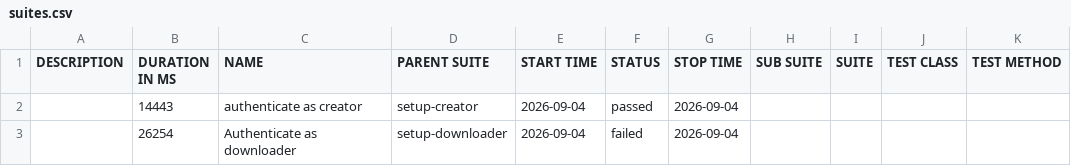
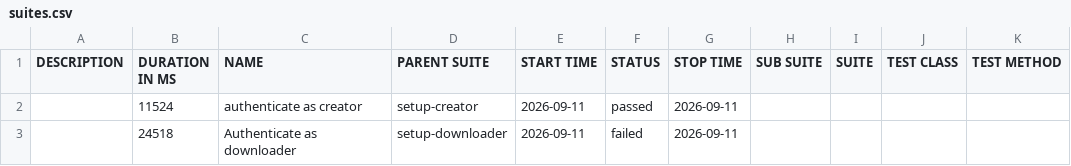
Before and after one commit to Toanncan/PhotoAC-test, a CSV file: data/suites.csv, drawn as a sheet.

```diff
--- a/data/suites.csv
+++ b/data/suites.csv
@@ -1,3 +1,3 @@
 "DESCRIPTION","DURATION IN MS","NAME","PARENT SUITE","START TIME","STATUS","STOP TIME","SUB SUITE","SUITE","TEST CLASS","TEST METHOD"
-"","14443","authenticate as creator","setup-creator","2026-09-04","passed","2026-09-04","","","",""
-"","26254","Authenticate as downloader","setup-downloader","2026-09-04","failed","2026-09-04","","","",""
+"","11524","authenticate as creator","setup-creator","2026-09-11","passed","2026-09-11","","","",""
+"","24518","Authenticate as downloader","setup-downloader","2026-09-11","failed","2026-09-11","","","",""
```
Also changed, not shown: 47 other files.
